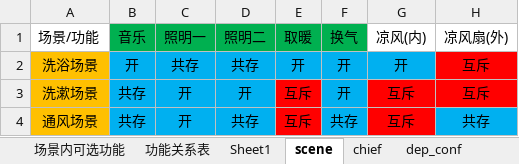
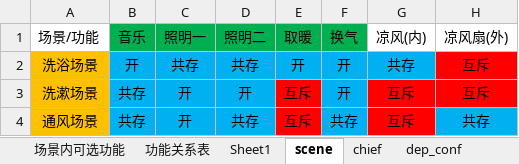
Before and after one commit to zuzy/python_network_program_study, an Excel workbook: jinding_config_build/tmp_V05/relation.xlsx, sheet scene, drawn as a sheet; values as stored, in another font and other column widths than the file's, no borders; the diff names each change by its address in the sheet, - before the commit and + after, or states it on an @@ line.

Commit message:
jinding python complete

```diff
--- a/jinding_config_build/tmp_V05/relation.xlsx (sheet scene)
+++ b/jinding_config_build/tmp_V05/relation.xlsx (sheet scene)
-G2 (凉风(内)): 开
+G2 (凉风(内)): 共存
```
Also changed, not shown: 26 other files.
